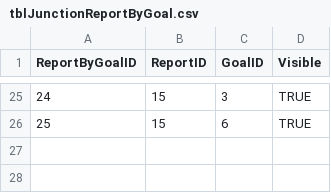
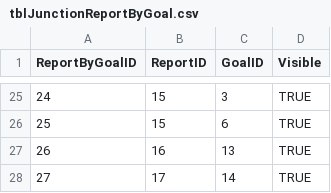
Before and after one commit to OuhscBbmc/MReportingPublic, a CSV file: reports/create_index/tblJunctionReportByGoal.csv, drawn as a sheet; only a part is shown, gaps mark what is left out; the diff names each change by its address in the sheet, - before the commit and + after, or states it on an @@ line.

```diff
--- a/reports/create_index/tblJunctionReportByGoal.csv
+++ b/reports/create_index/tblJunctionReportByGoal.csv
+row 27: 26 | 16 | 13 | TRUE
+row 28: 27 | 17 | 14 | TRUE
```
Also changed, not shown: reports/create_index/tblReport.csv, 5 other files.
